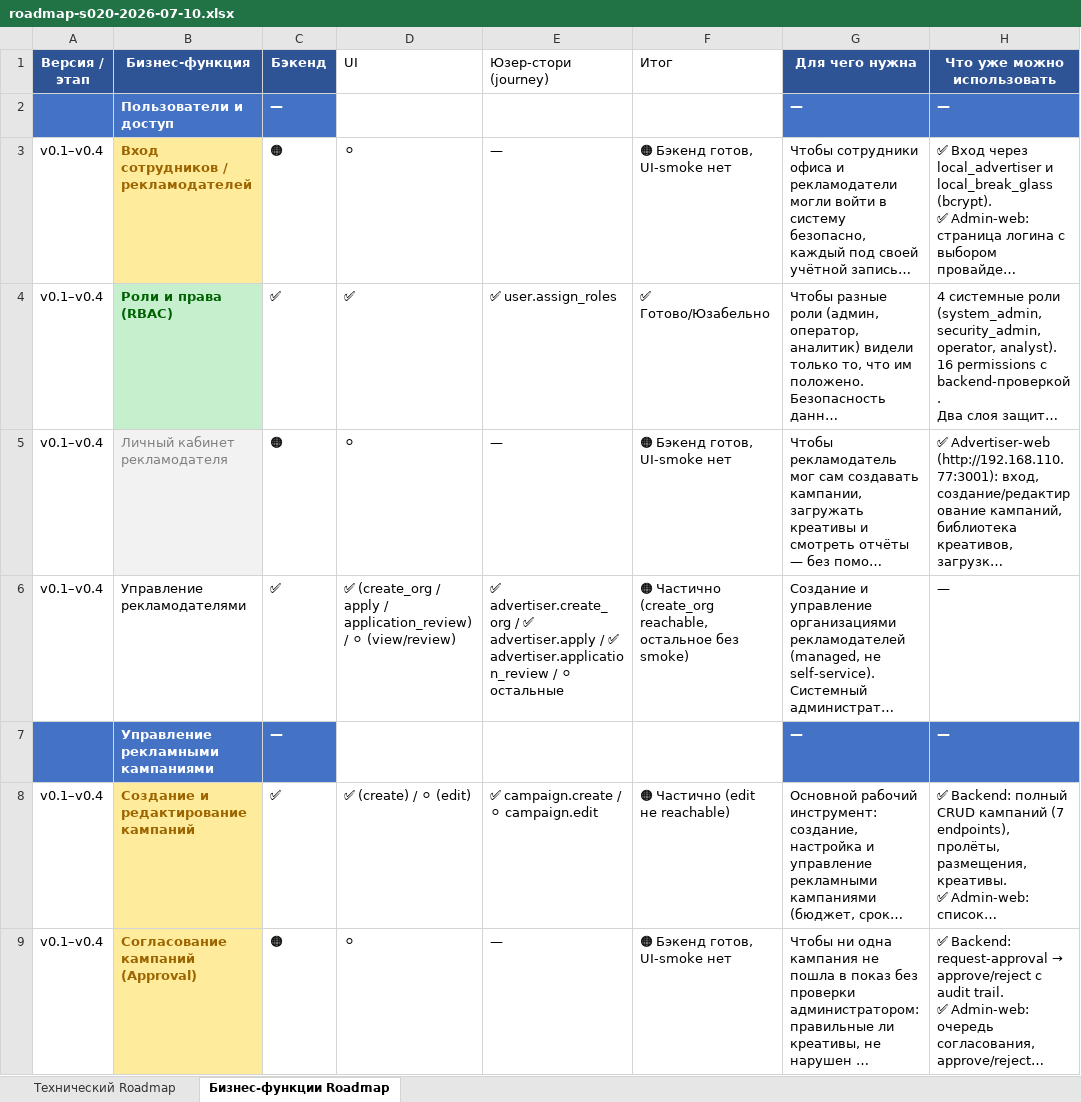
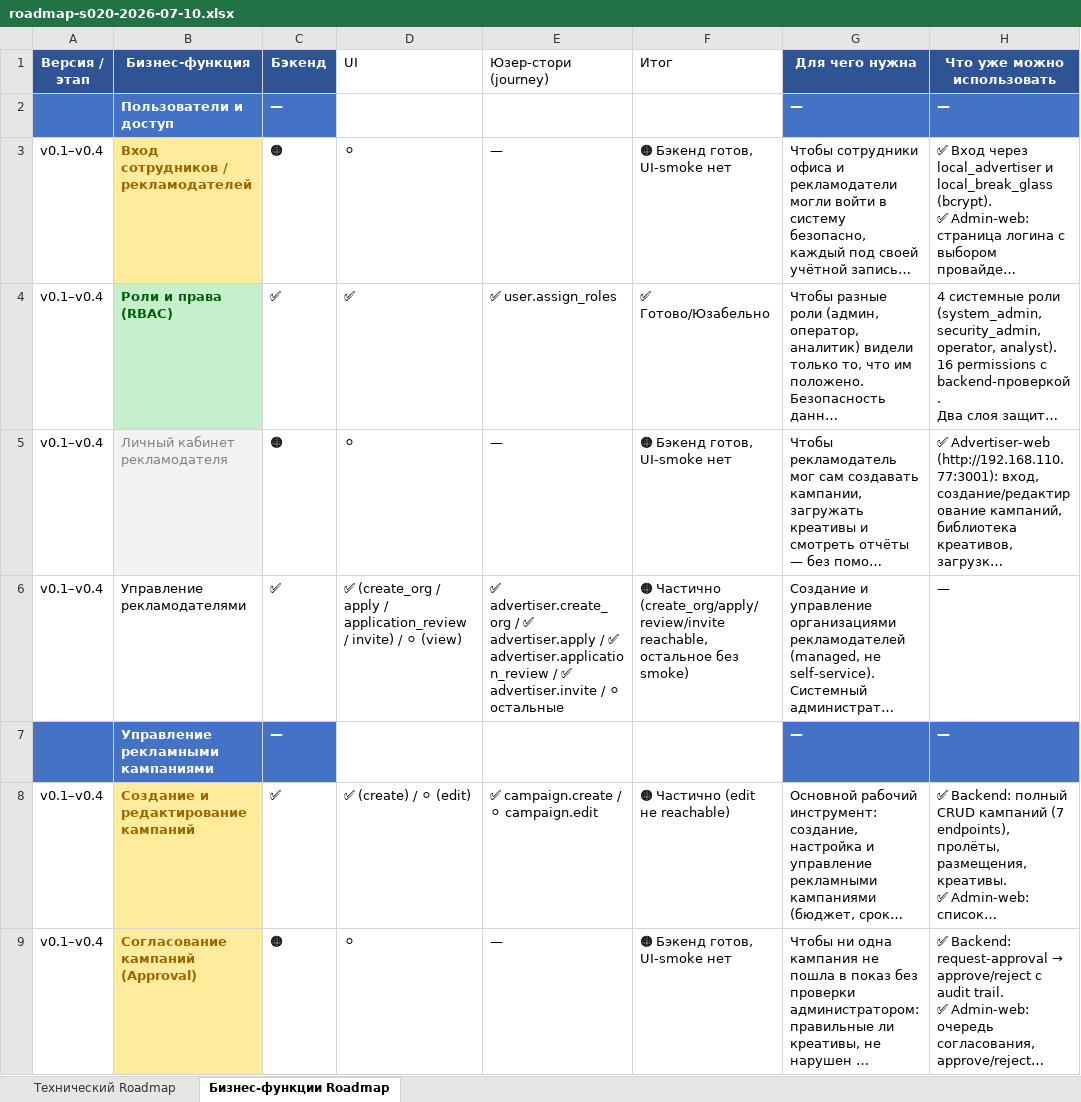
Before and after one commit to santanas-dev/retail-media-platform-enterprise, an Excel workbook: docs/product/roadmap-s020-2026-07-10.xlsx, sheet Бизнес-функции Roadmap, drawn as a sheet; only a part is shown; long unchanged cells end in …; values as stored, in another font and other column widths than the file's, no borders; the diff names each change by its address in the sheet, - before the commit and + after, or states it on an @@ line.

Commit message:
JOURNEY-003: advertiser.invite reachable + green UI-smoke
- Frontend: data-testid on approve/invite-create buttons, invite status/token
- Admin-web tests: 11/11 (3 new invite tests: button visibility, token display, RBAC)
- UI-smoke: test_uismoke__advertiser__invite — self-contained public→review→approve→invite
- Registry: advertiser.invite → reachable, reachable 11→12, blocked 29→28
- Roadmap: Управление рекламодателями updated (invite ✅)
- PROJECT_STATE: JOURNEY-003, Next → self.login

```diff
--- a/docs/product/roadmap-s020-2026-07-10.xlsx (sheet Бизнес-функции Roadmap)
+++ b/docs/product/roadmap-s020-2026-07-10.xlsx (sheet Бизнес-функции Roadmap)
-D6 (UI): …apply / application_review) / ⚪ (view/review)
+D6 (UI): …apply / application_review / invite) / ⚪ (view)
-E6 (Юзер-стори (journey)): …advertiser.application_review / ⚪ остальные
+E6 (Юзер-стори (journey)): …advertiser.application_review / ✅ advertiser.invite / ⚪ остальные
-F6 (Итог): 🟠 Частично (create_org reachable, остальное…
+F6 (Итог): 🟠 Частично (create_org/apply/review/invite reachable, остальное…
```
Also changed, not shown: 5 other files.
